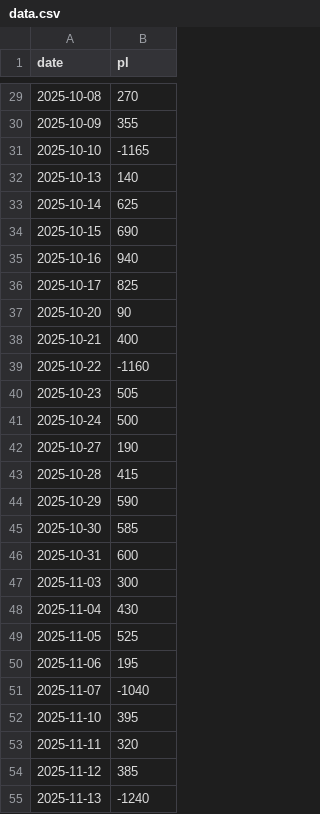
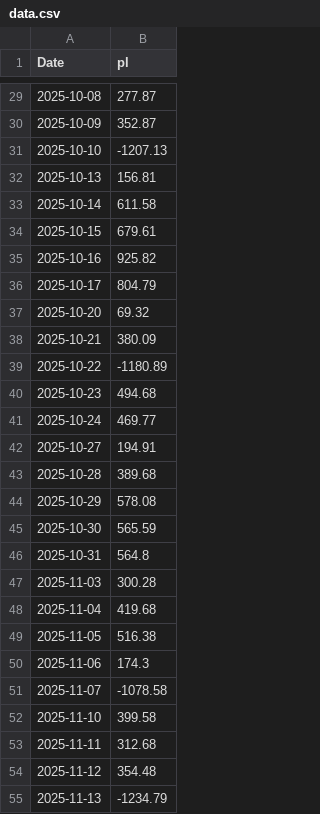
Before and after one commit to mattbp/5DP, a CSV file: data.csv, drawn as a sheet; only a part is shown, gaps mark what is left out; the diff covers the shown part only.

```diff
--- a/data.csv
+++ b/data.csv
@@ -1 +1 @@
-date,pl
+Date,pl
@@ -29,27 +29,27 @@ date,pl
-2025-10-08,270
-2025-10-09,355
-2025-10-10,-1165
-2025-10-13,140
-2025-10-14,625
-2025-10-15,690
-2025-10-16,940
-2025-10-17,825
-2025-10-20,90
-2025-10-21,400
-2025-10-22,-1160
-2025-10-23,505
-2025-10-24,500
-2025-10-27,190
-2025-10-28,415
-2025-10-29,590
-2025-10-30,585
-2025-10-31,600
-2025-11-03,300
-2025-11-04,430
-2025-11-05,525
-2025-11-06,195
-2025-11-07,-1040
-2025-11-10,395
-2025-11-11,320
-2025-11-12,385
-2025-11-13,-1240
+2025-10-08,277.87
+2025-10-09,352.87
+2025-10-10,-1207.13
+2025-10-13,156.81
+2025-10-14,611.58
+2025-10-15,679.61
+2025-10-16,925.82
+2025-10-17,804.79
+2025-10-20,69.32
+2025-10-21,380.09
+2025-10-22,-1180.89
+2025-10-23,494.68
+2025-10-24,469.77
+2025-10-27,194.91
+2025-10-28,389.68
+2025-10-29,578.08
+2025-10-30,565.59
+2025-10-31,564.8
+2025-11-03,300.28
+2025-11-04,419.68
+2025-11-05,516.38
+2025-11-06,174.3
+2025-11-07,-1078.58
+2025-11-10,399.58
+2025-11-11,312.68
+2025-11-12,354.48
+2025-11-13,-1234.79
```
Also changed, not shown: 1 added row and 111 edited cells elsewhere in this file, 1 other file.
